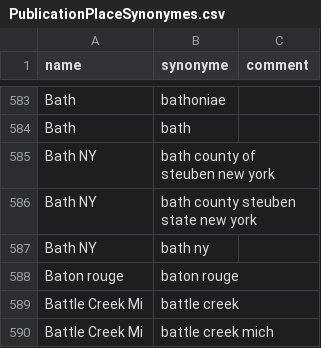
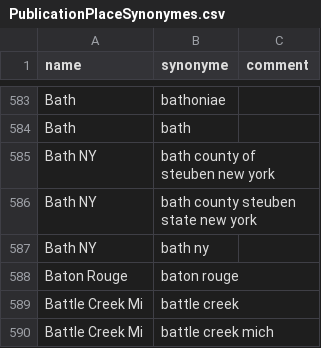
Before and after one commit to COMHIS/bibliographica, a CSV file: inst/extdata/PublicationPlaceSynonymes.csv, drawn as a sheet; only a part is shown, gaps mark what is left out.

```diff
--- a/inst/extdata/PublicationPlaceSynonymes.csv
+++ b/inst/extdata/PublicationPlaceSynonymes.csv
@@ -587,3 +587,3 @@ Bath NY;bath county steuben state new york;
 Bath NY;bath ny;
-Baton rouge;baton rouge;
+Baton Rouge;baton rouge;
 Battle Creek Mi;battle creek;
```
Also changed, not shown: inst/extdata/reg2country.csv.
